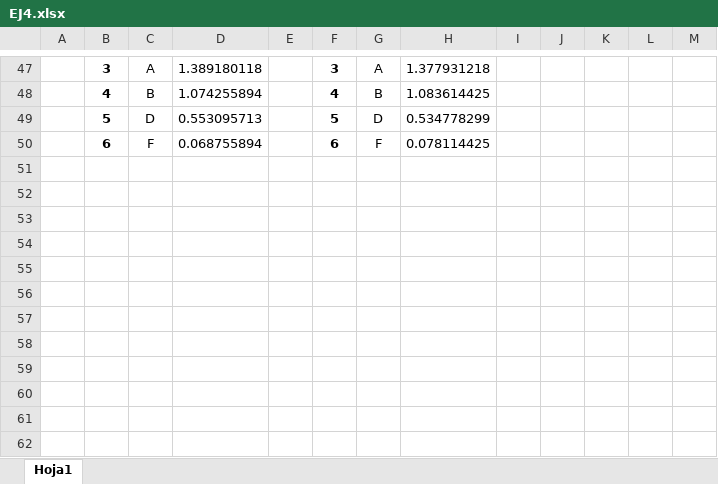
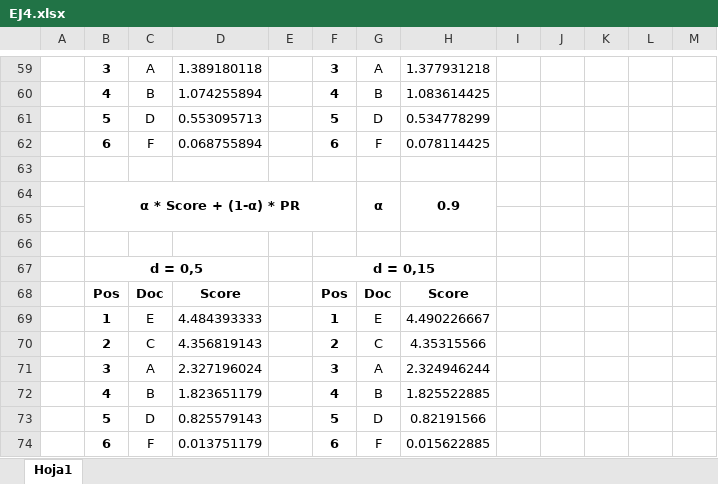
Before and after one commit to JosueGaticaOdato/RI-JosueGaticaOdato, an Excel workbook: TP5/EJ4/EJ4.xlsx, sheet Hoja1, drawn as a sheet; only a part is shown, gaps mark what is left out; values as stored, in another font and other column widths than the file's, no borders; charts and pictures not drawn; the diff covers the shown part only; the diff names each change by its address in the sheet, - before the commit and + after, or states it on an @@ line.

```diff
--- a/TP5/EJ4/EJ4.xlsx (sheet Hoja1)
+++ b/TP5/EJ4/EJ4.xlsx (sheet Hoja1)
+row 63: (empty)
+row 64:  | α * Score + (1-α) * PR |  |  |  |  | α | 0.9
+row 65: (empty)
+row 66: (empty)
+row 67:  | d = 0,5 |  |  |  | d = 0,15
+row 68:  | Pos | Doc | Score |  | Pos | Doc | Score
+row 69:  | 1 | E | 4.484393333 |  | 1 | E | 4.490226667
+row 70:  | 2 | C | 4.356819143 |  | 2 | C | 4.35315566
+row 71:  | 3 | A | 2.327196024 |  | 3 | A | 2.324946244
+row 72:  | 4 | B | 1.823651179 |  | 4 | B | 1.825522885
+row 73:  | 5 | D | 0.825579143 |  | 5 | D | 0.82191566
+row 74:  | 6 | F | 0.013751179 |  | 6 | F | 0.015622885
```
Also changed, not shown: 12 added rows and 1 edited cell elsewhere in this sheet, formulas that keep their value, 5 other files.
